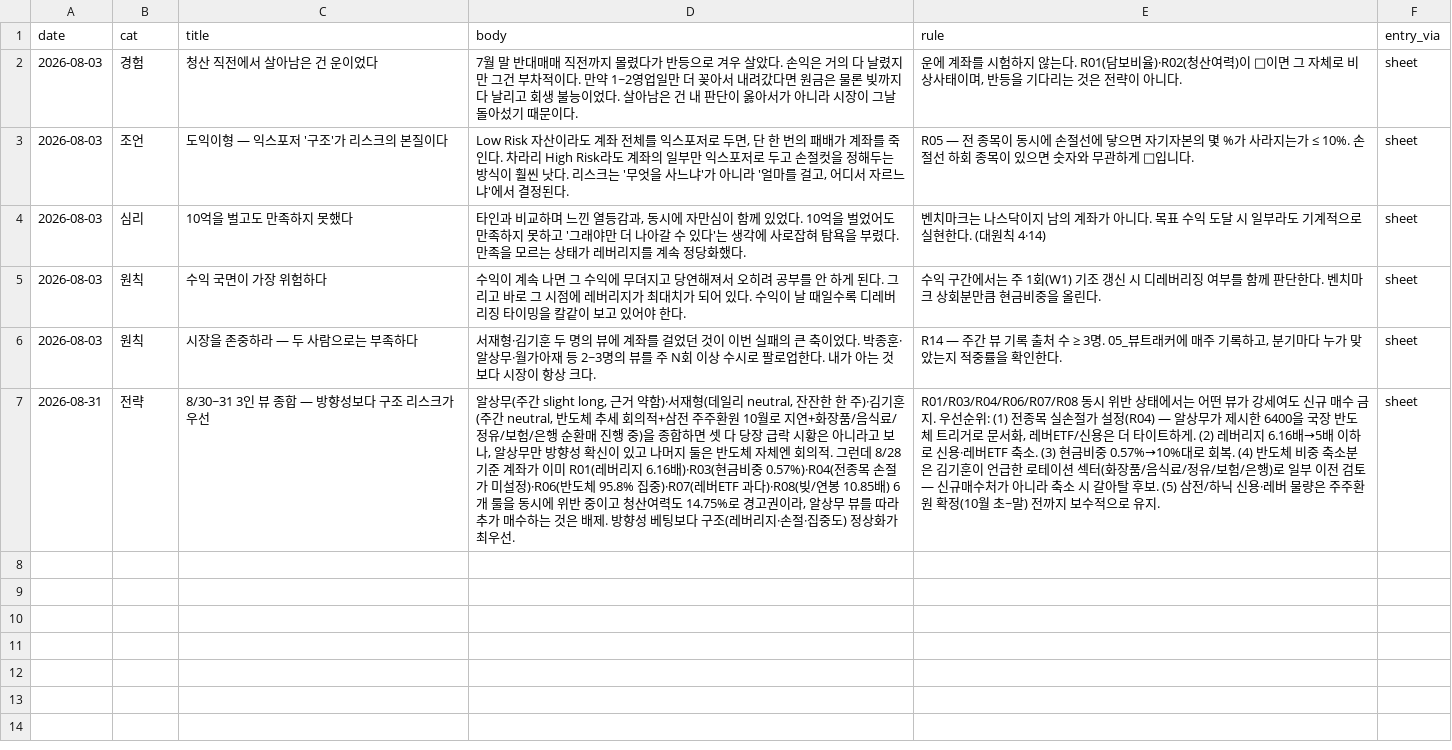
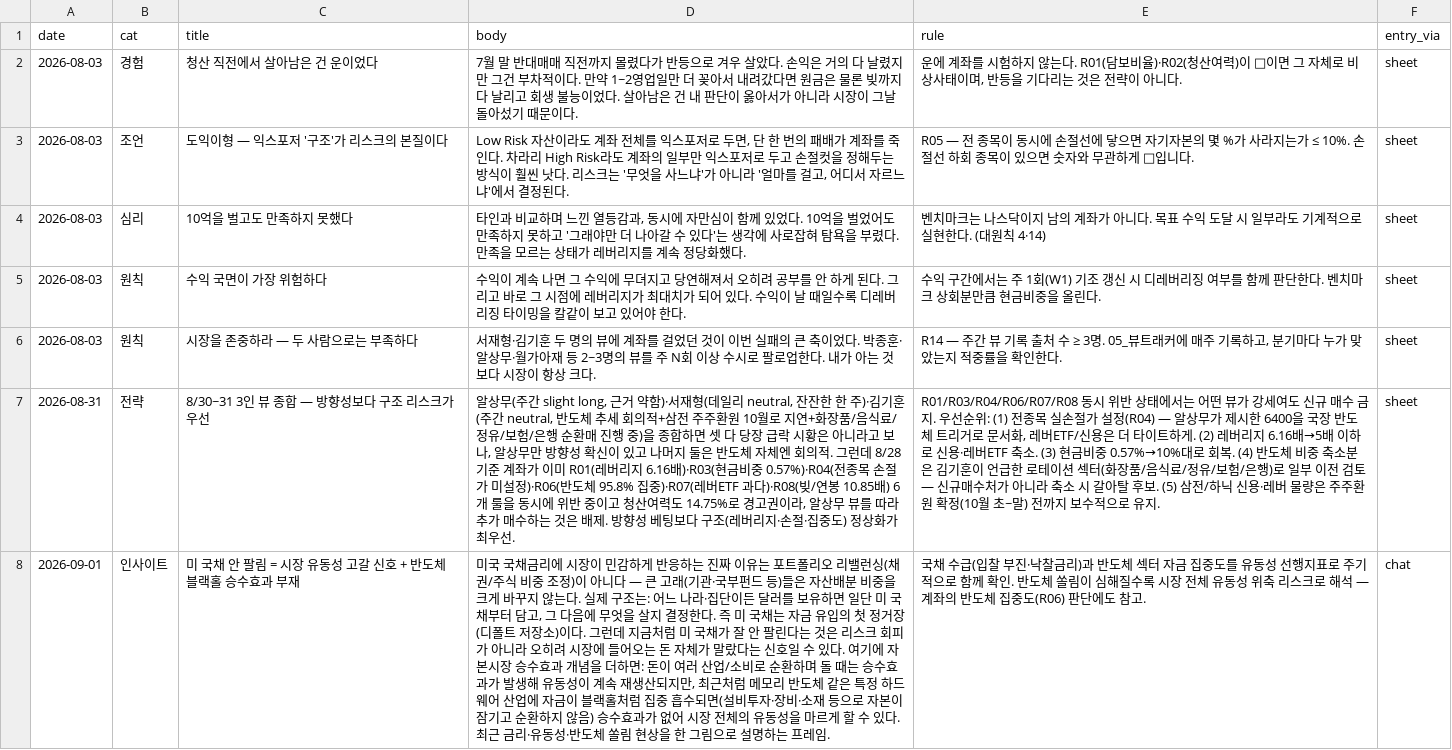
Before and after one commit to andynet2014-sudo/Github-Repository-1, a CSV file: mtm-dashboard/data/notes.csv, drawn as a sheet; the diff names each change by its address in the sheet, - before the commit and + after, or states it on an @@ line.

```diff
--- a/mtm-dashboard/data/notes.csv
+++ b/mtm-dashboard/data/notes.csv
+row 8: 2026-09-01 | 인사이트 | 미 국채 안 팔림 = 시장 유동성 고갈 신호 + 반도체 블랙홀 승수효과 부재 | 미국 국채금리에 시장이 민감하게 반응하는 진짜 이유는 포트폴리오 리밸런싱(채권/주식 비중 조정)이 아니다 — 큰 고래(기관·국부펀드 등)들은 자산배분 비중을 크게 바꾸지 않는다. 실제 구조는: 어느 나라·집단이든 달러를 보유하면 일단 미 국채부터 담고, 그 다음에 무엇을 살지 결정한다. 즉 미 국채는 자금 유입의 첫 정거장(디폴트 저장소)이다. 그런데 지금처럼 미 국채가 잘 안 팔린다는 것은 리스크 회피가 아니라 오히려 시장에 들어오는 돈 자체가 말랐다는 신호일 수 있다. 여기에 자본시장 승수효과 개념을 더하면: 돈이 여러 산업/소비로 순환하며 돌 때는 승수효과가 발생해 유동성이 계속 재생산되지만, 최근처럼 메모리 반도체 같은 특정 하드웨어 산업에 자금이 블랙홀처럼 집중 흡수되면(설비투자·장비·소재 등으로 자본이 잠기고 순환하지 않음) 승수효과가 없어 시장 전체의 유동성을 마르게 할 수 있다. 최근 금리·유동성·반도체 쏠림 현상을 한 그림으로 설명하는 프레임. | 국채 수급(입찰 부진·낙찰금리)과 반도체 섹터 자금 집중도를 유동성 선행지표로 주기적으로 함께 확인. 반도체 쏠림이 심해질수록 시장 전체 유동성 위축 리스크로 해석 — 계좌의 반도체 집중도(R06) 판단에도 참고. | chat
```
Also changed, not shown: mtm-dashboard/data/viewtracker.csv.
